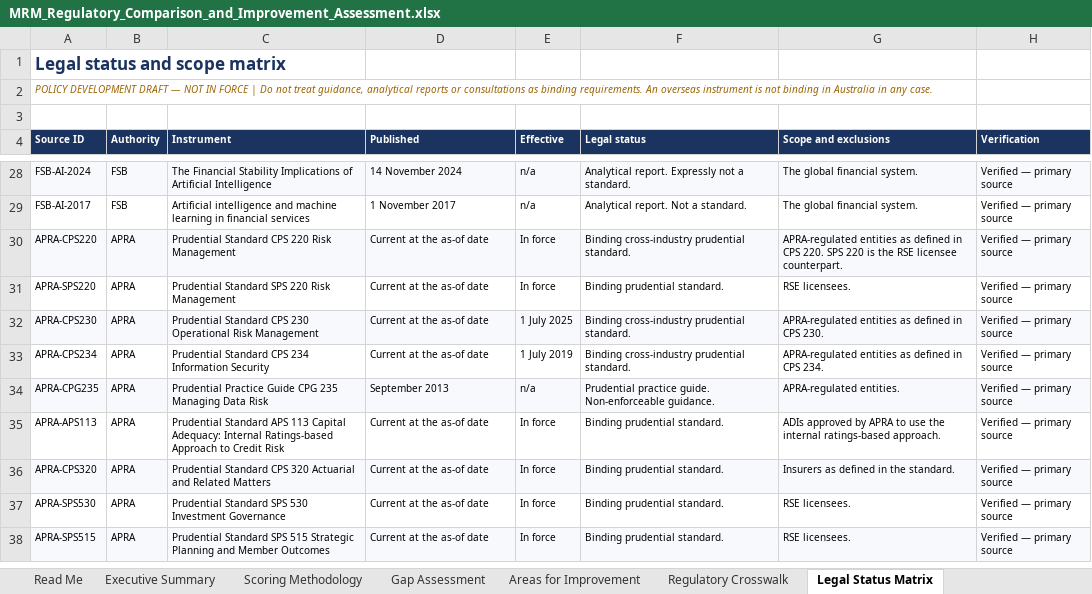
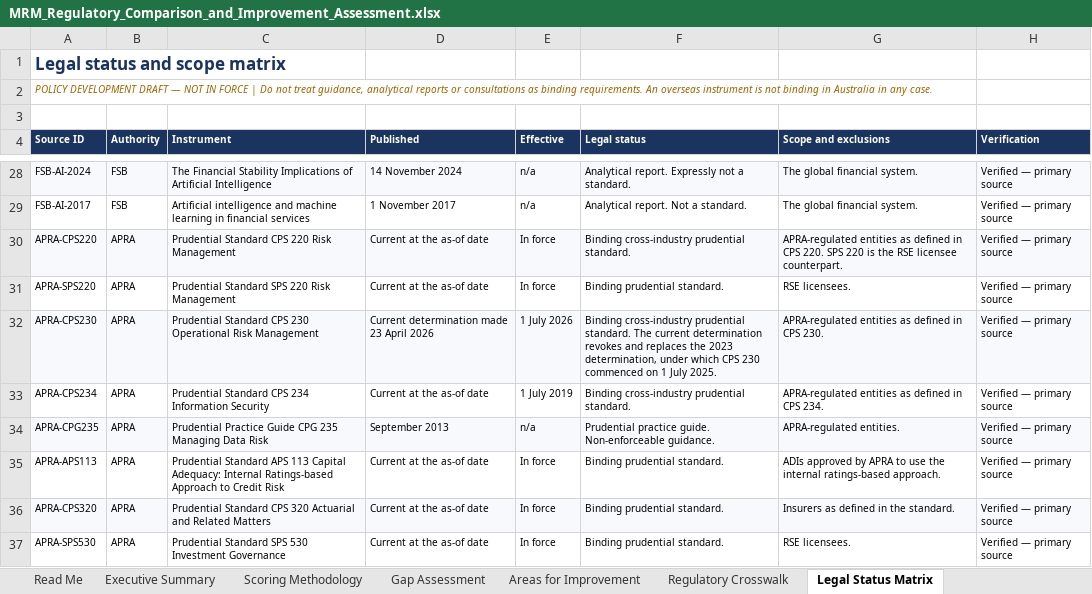
Before and after one commit to robsharm-sudo/Major-Bank-Annual-report-2025, an Excel workbook: MRM_Regulatory_Comparison_and_Improvement_Assessment.xlsx, sheet Legal Status Matrix, drawn as a sheet; only a part is shown, gaps mark what is left out; the shorter side is filled out with more unchanged rows; values as stored, in another font and other column widths than the file's, no borders; charts and pictures and conditional formats not drawn; the diff names each change by its address in the sheet, - before the commit and + after, or states it on an @@ line.

```diff
--- a/MRM_Regulatory_Comparison_and_Improvement_Assessment.xlsx (sheet Legal Status Matrix)
+++ b/MRM_Regulatory_Comparison_and_Improvement_Assessment.xlsx (sheet Legal Status Matrix)
-D32 (Published): Current at the as-of date
+D32 (Published): Current determination made 23 April 2026
-E32 (Effective): 1 July 2025
+E32 (Effective): 1 July 2026
-F32 (Legal status): …prudential standard.
+F32 (Legal status): …prudential standard. The current determination revokes and replaces the 2023 determination, under which CPS 230 commenced on 1 July 2025.
```
Also changed, not shown: sheet Principles Register, sheet Red Team Audit, sheet Source Register, sheet Executive Summary, 3 other files.
